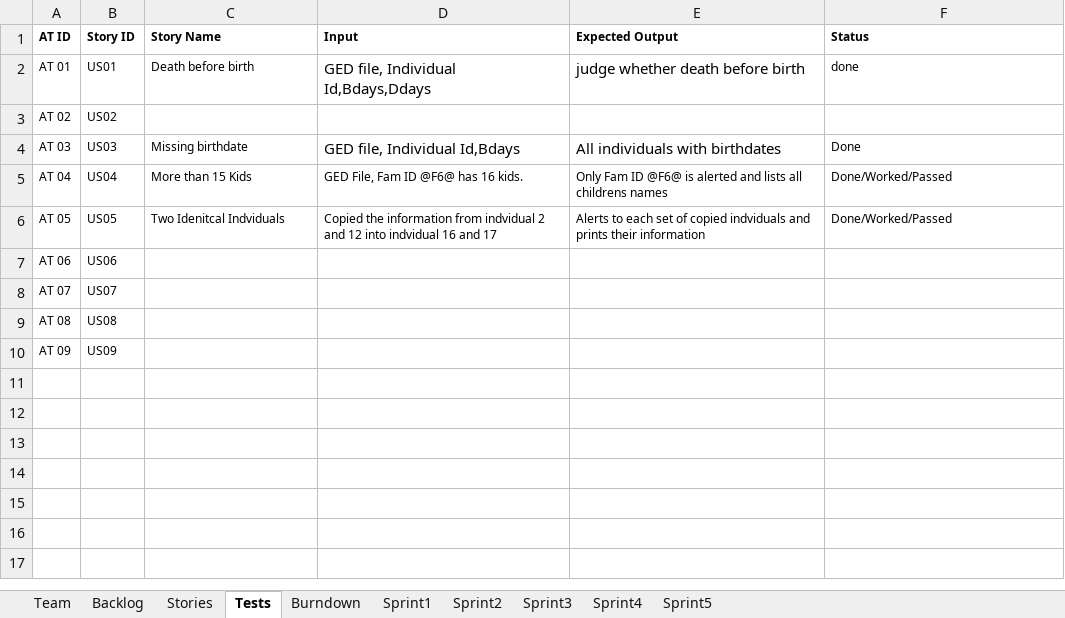
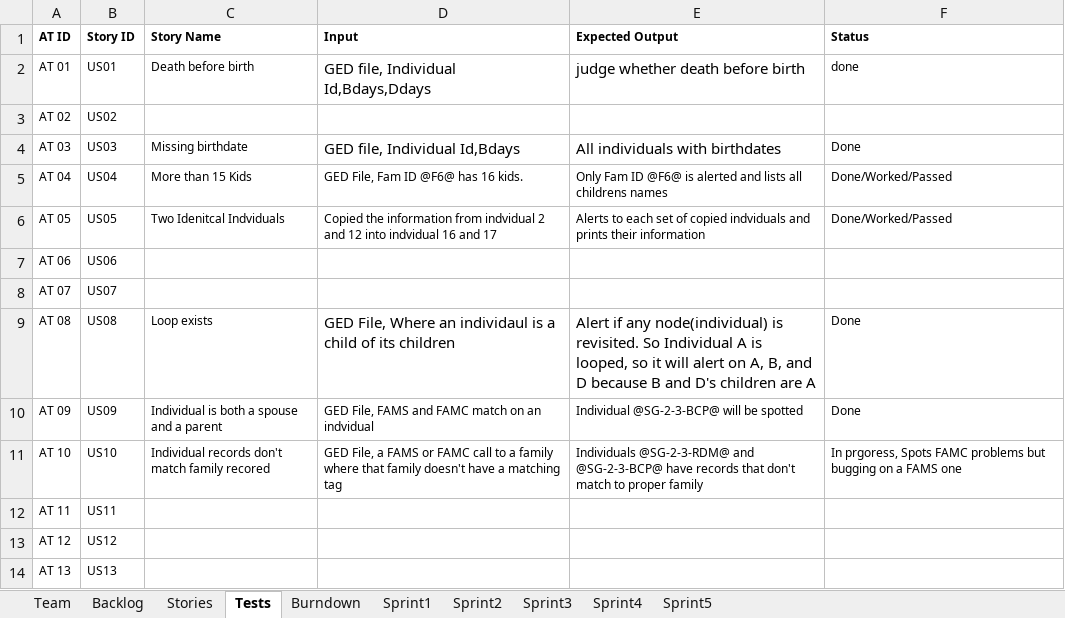
Before and after one commit to sgrozny/CS555_GEDCOM, an Excel workbook: GEDCOM_JAVA/Team04Report.xlsx, sheet Tests, drawn as a sheet; values as stored, in another font and other column widths than the file's, no borders; the diff names each change by its address in the sheet, - before the commit and + after, or states it on an @@ line.

```diff
--- a/GEDCOM_JAVA/Team04Report.xlsx (sheet Tests)
+++ b/GEDCOM_JAVA/Team04Report.xlsx (sheet Tests)
-C9 (Story Name): (empty)
+C9 (Story Name): Loop exists
-D9 (Input): (empty)
+D9 (Input): GED File, Where an individaul is a child of its children
-E9 (Expected Output): (empty)
+E9 (Expected Output): Alert if any node(individual) is revisited. So Individual A is looped, so it will alert on A, B, and D because B and D's children are A
-F9:F10 (Status): (empty)
+F9:F10 (Status): Done
-C10 (Story Name): (empty)
+C10 (Story Name): Individual is both a spouse and a parent
-D10 (Input): (empty)
+D10 (Input): GED File, FAMS and FAMC match on an indvidual
-E10 (Expected Output): (empty)
+E10 (Expected Output): Individual @SG-2-3-BCP@ will be spotted
+row 11: AT 10 | US10 | Individual records don't match family recored | GED File, a FAMS or FAMC call to a family where that family doesn't have a matching tag | Individuals @SG-2-3-RDM@ and @SG-2-3-BCP@ have records that don't match to proper family | In prgoress, Spots FAMC problems but bugging on a FAMS one
+row 12: AT 11 | US11
+row 13: AT 12 | US12
+row 14: AT 13 | US13
```
Also changed, not shown: sheet Stories, sheet Backlog, sheet Sprint2, sheet Burndown, charts or pictures.
